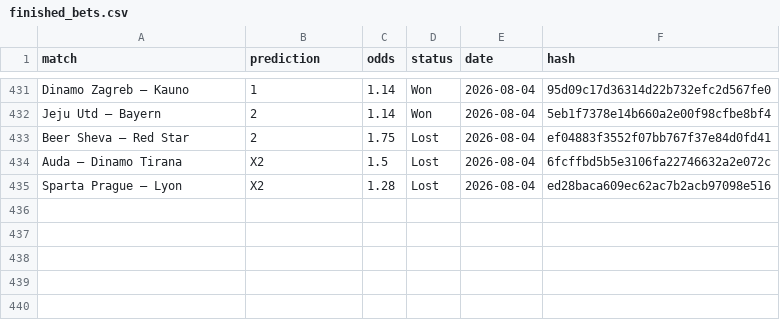
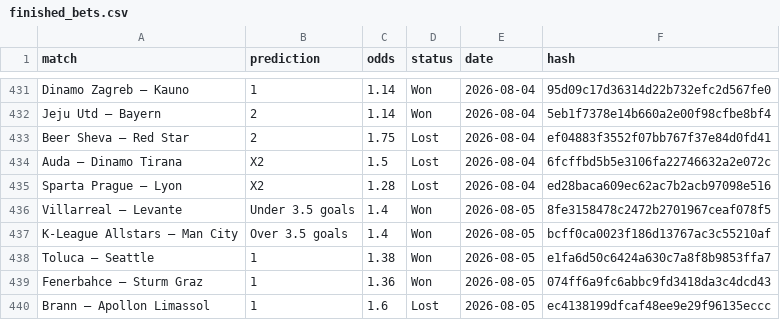
Before and after one commit to dchumari/bet-history, a CSV file: data/finished_bets.csv, drawn as a sheet; only a part is shown, gaps mark what is left out.

```diff
--- a/data/finished_bets.csv
+++ b/data/finished_bets.csv
@@ -435 +435,6 @@ Auda – Dinamo Tirana,X2,1.5,Lost,2026-08-04,6fcffbd5b5e3106fa22746632a2e072c
 Sparta Prague – Lyon,X2,1.28,Lost,2026-08-04,ed28baca609ec62ac7b2acb97098e516
+Villarreal – Levante,Under 3.5 goals,1.4,Won,2026-08-05,8fe3158478c2472b2701967ceaf078f5
+K-League Allstars – Man City,Over 3.5 goals,1.4,Won,2026-08-05,bcff0ca0023f186d13767ac3c55210af
+Toluca – Seattle,1,1.38,Won,2026-08-05,e1fa6d50c6424a630c7a8f8b9853ffa7
+Fenerbahce – Sturm Graz,1,1.36,Won,2026-08-05,074ff6a9fc6abbc9fd3418da3c4dcd43
+Brann – Apollon Limassol,1,1.6,Lost,2026-08-05,ec4138199dfcaf48ee9e29f96135eccc
```
Also changed, not shown: 1 other file.
